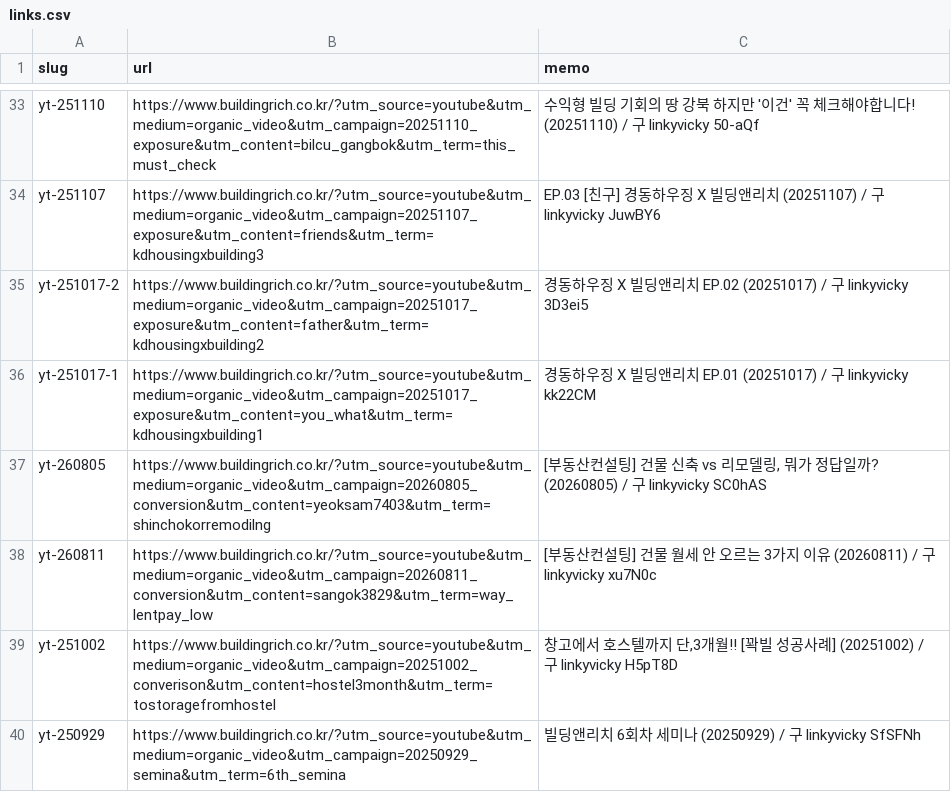
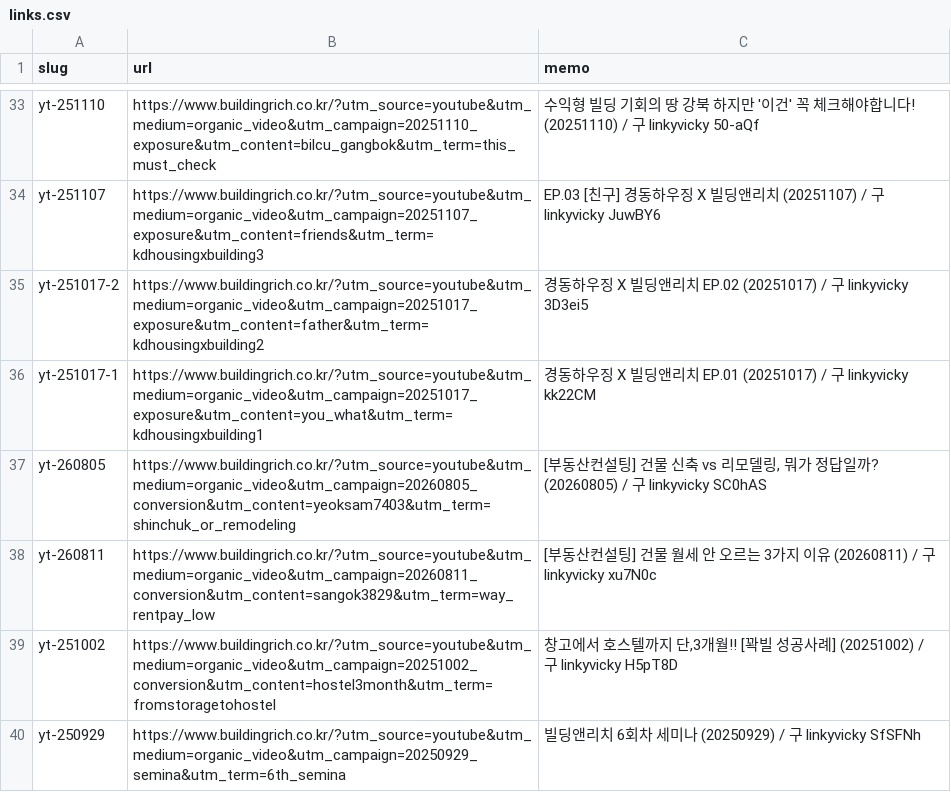
Before and after one commit to buildingnrich/buildingnrich, a CSV file: links.csv, drawn as a sheet; only a part is shown, gaps mark what is left out; the diff covers the shown part only.

```diff
--- a/links.csv
+++ b/links.csv
@@ -36,5 +36,5 @@ yt-251017-2,https://www.buildingrich.co.kr/?utm_source=youtube&utm_medium=organi
 yt-251017-1,https://www.buildingrich.co.kr/?utm_source=youtube&utm_medium=organic_video&utm_campaign=20251017_exposure&utm_content=you_what&utm_term=kdhousingxbuilding1,경동하우징 X 빌딩앤리치 EP.01 (20251017) / 구 linkyvicky kk22CM
-yt-260805,https://www.buildingrich.co.kr/?utm_source=youtube&utm_medium=organic_video&utm_campaign=20260805_conversion&utm_content=yeoksam7403&utm_term=shinchokorremodilng,"[부동산컨설팅] 건물 신축 vs 리모델링, 뭐가 정답일까? (20260805) / 구 linkyvicky SC0hAS"
-yt-260811,https://www.buildingrich.co.kr/?utm_source=youtube&utm_medium=organic_video&utm_campaign=20260811_conversion&utm_content=sangok3829&utm_term=way_lentpay_low,[부동산컨설팅] 건물 월세 안 오르는 3가지 이유 (20260811) / 구 linkyvicky xu7N0c
-yt-251002,https://www.buildingrich.co.kr/?utm_source=youtube&utm_medium=organic_video&utm_campaign=20251002_converison&utm_content=hostel3month&utm_term=tostoragefromhostel,"창고에서 호스텔까지 단,3개월!! [꽉빌 성공사례] (20251002) / 구 linkyvicky H5pT8D"
+yt-260805,https://www.buildingrich.co.kr/?utm_source=youtube&utm_medium=organic_video&utm_campaign=20260805_conversion&utm_content=yeoksam7403&utm_term=shinchuk_or_remodeling,"[부동산컨설팅] 건물 신축 vs 리모델링, 뭐가 정답일까? (20260805) / 구 linkyvicky SC0hAS"
+yt-260811,https://www.buildingrich.co.kr/?utm_source=youtube&utm_medium=organic_video&utm_campaign=20260811_conversion&utm_content=sangok3829&utm_term=way_rentpay_low,[부동산컨설팅] 건물 월세 안 오르는 3가지 이유 (20260811) / 구 linkyvicky xu7N0c
+yt-251002,https://www.buildingrich.co.kr/?utm_source=youtube&utm_medium=organic_video&utm_campaign=20251002_conversion&utm_content=hostel3month&utm_term=fromstoragetohostel,"창고에서 호스텔까지 단,3개월!! [꽉빌 성공사례] (20251002) / 구 linkyvicky H5pT8D"
 yt-250929,https://www.buildingrich.co.kr/?utm_source=youtube&utm_medium=organic_video&utm_campaign=20250929_semina&utm_term=6th_semina,빌딩앤리치 6회차 세미나 (20250929) / 구 linkyvicky SfSFNh
```
Also changed, not shown: 8 edited cells elsewhere in this file.
